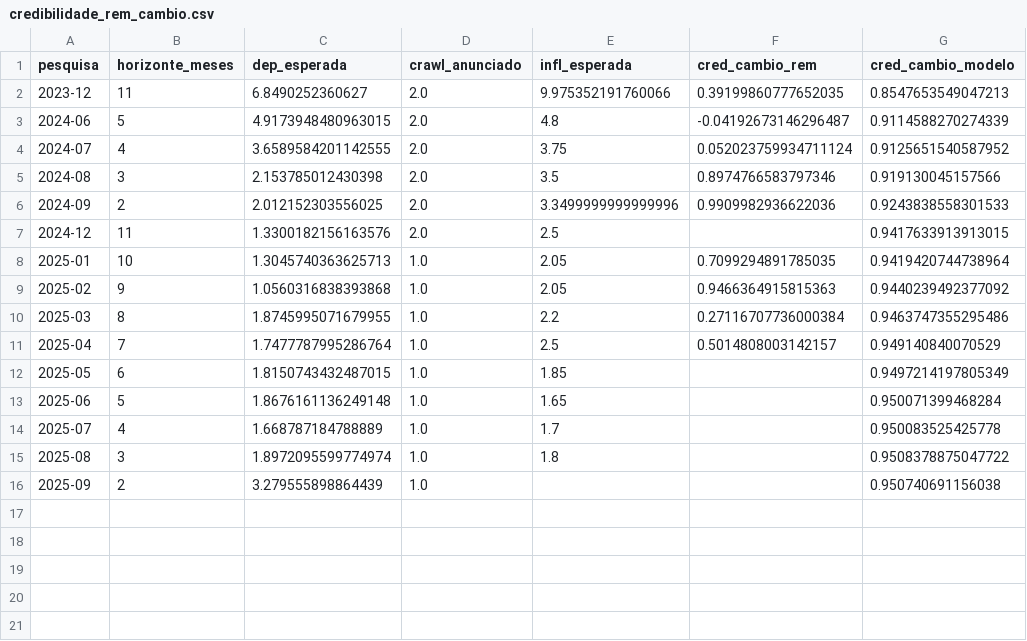
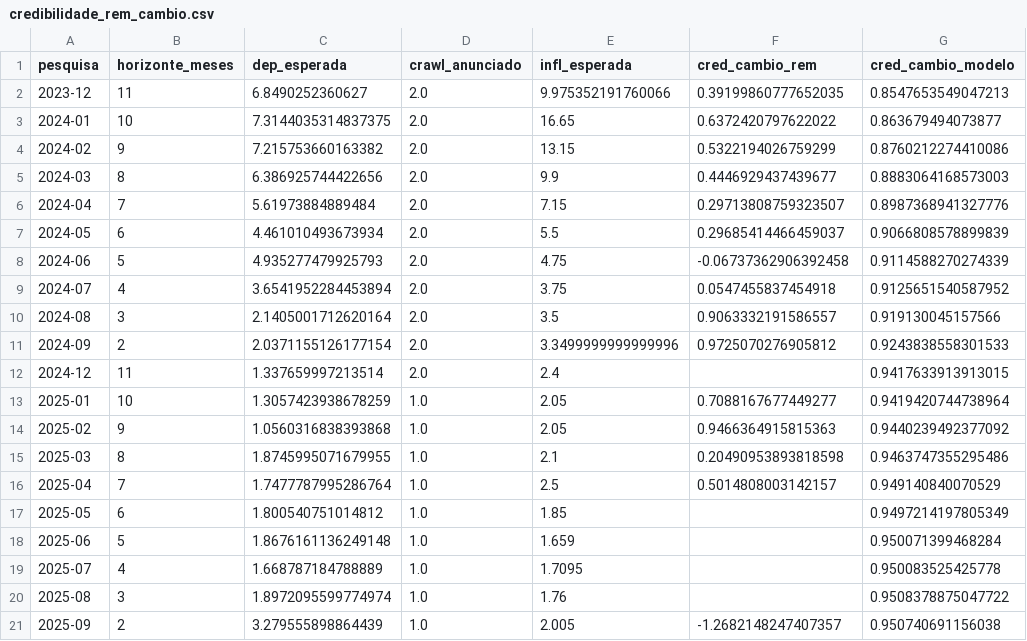
Before and after one commit to pbelushi/lara-resende, a CSV file: argentina-ajuste/outputs/credibilidade_rem_cambio.csv, drawn as a sheet.

```diff
--- a/argentina-ajuste/outputs/credibilidade_rem_cambio.csv
+++ b/argentina-ajuste/outputs/credibilidade_rem_cambio.csv
@@ -2,15 +2,20 @@ pesquisa,horizonte_meses,dep_esperada,crawl_anunciado,infl_esperada,cred_cambio_
 2023-12,11,6.8490252360627,2.0,9.975352191760066,0.39199860777652035,0.8547653549047213
-2024-06,5,4.9173948480963015,2.0,4.8,-0.04192673146296487,0.9114588270274339
-2024-07,4,3.6589584201142555,2.0,3.75,0.052023759934711124,0.9125651540587952
-2024-08,3,2.153785012430398,2.0,3.5,0.8974766583797346,0.919130045157566
-2024-09,2,2.012152303556025,2.0,3.3499999999999996,0.9909982936622036,0.9243838558301533
-2024-12,11,1.3300182156163576,2.0,2.5,,0.9417633913913015
-2025-01,10,1.3045740363625713,1.0,2.05,0.7099294891785035,0.9419420744738964
+2024-01,10,7.3144035314837375,2.0,16.65,0.6372420797622022,0.863679494073877
+2024-02,9,7.215753660163382,2.0,13.15,0.5322194026759299,0.8760212274410086
+2024-03,8,6.386925744422656,2.0,9.9,0.4446929437439677,0.8883064168573003
+2024-04,7,5.61973884889484,2.0,7.15,0.29713808759323507,0.8987368941327776
+2024-05,6,4.461010493673934,2.0,5.5,0.29685414466459037,0.9066808578899839
+2024-06,5,4.935277479925793,2.0,4.75,-0.06737362906392458,0.9114588270274339
+2024-07,4,3.6541952284453894,2.0,3.75,0.0547455837454918,0.9125651540587952
+2024-08,3,2.1405001712620164,2.0,3.5,0.9063332191586557,0.919130045157566
+2024-09,2,2.0371155126177154,2.0,3.3499999999999996,0.9725070276905812,0.9243838558301533
+2024-12,11,1.337659997213514,2.0,2.4,,0.9417633913913015
+2025-01,10,1.3057423938678259,1.0,2.05,0.7088167677449277,0.9419420744738964
 2025-02,9,1.0560316838393868,1.0,2.05,0.9466364915815363,0.9440239492377092
-2025-03,8,1.8745995071679955,1.0,2.2,0.27116707736000384,0.9463747355295486
+2025-03,8,1.8745995071679955,1.0,2.1,0.20490953893818598,0.9463747355295486
 2025-04,7,1.7477787995286764,1.0,2.5,0.5014808003142157,0.949140840070529
-2025-05,6,1.8150743432487015,1.0,1.85,,0.9497214197805349
-2025-06,5,1.8676161136249148,1.0,1.65,,0.950071399468284
-2025-07,4,1.668787184788889,1.0,1.7,,0.950083525425778
-2025-08,3,1.8972095599774974,1.0,1.8,,0.9508378875047722
-2025-09,2,3.279555898864439,1.0,,,0.950740691156038
+2025-05,6,1.800540751014812,1.0,1.85,,0.9497214197805349
+2025-06,5,1.8676161136249148,1.0,1.659,,0.950071399468284
+2025-07,4,1.668787184788889,1.0,1.7095,,0.950083525425778
+2025-08,3,1.8972095599774974,1.0,1.76,,0.9508378875047722
+2025-09,2,3.279555898864439,1.0,2.005,-1.2682148247407357,0.950740691156038
```
Also changed, not shown: argentina-ajuste/outputs/credibilidade_rem_mensal.csv, argentina-ajuste/outputs/credibilidade_rem_periodos.csv, 7 other files.
